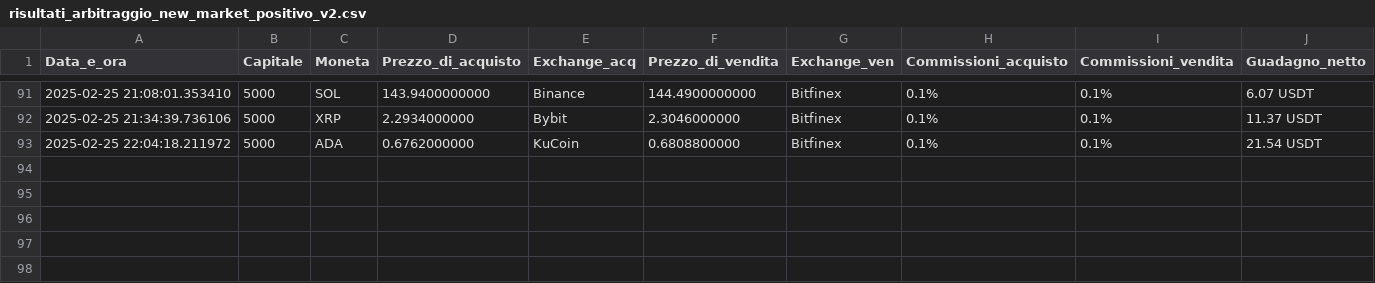
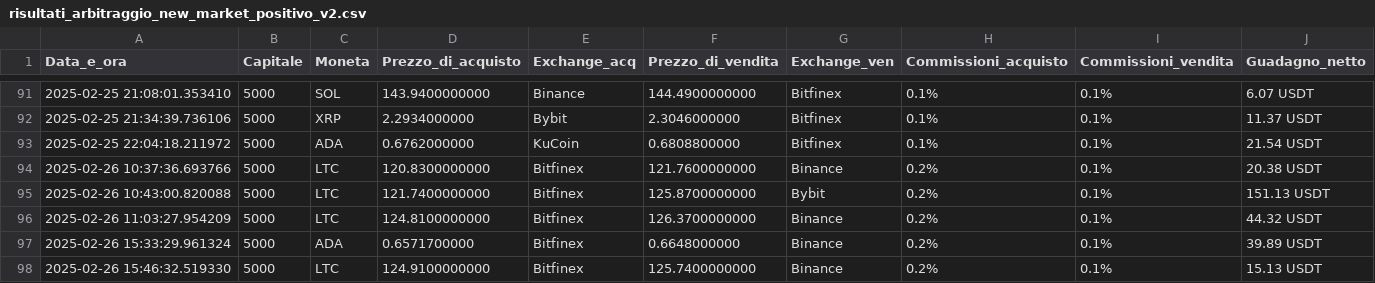
Before and after one commit to FabioBiit/MARKET, a CSV file: risultati_arbitraggio_new_market_positivo_v2.csv, drawn as a sheet; only a part is shown, gaps mark what is left out.

```diff
--- a/risultati_arbitraggio_new_market_positivo_v2.csv
+++ b/risultati_arbitraggio_new_market_positivo_v2.csv
@@ -93 +93,6 @@ Data_e_ora,Capitale,Moneta,Prezzo_di_acquisto,Exchange_acq,Prezzo_di_vendita,Exc
 2025-02-25 22:04:18.211972, 5000, ADA, 0.6762000000, KuCoin, 0.6808800000, Bitfinex, 0.1%, 0.1%, 21.54 USDT
+2025-02-26 10:37:36.693766, 5000, LTC, 120.8300000000, Bitfinex, 121.7600000000, Binance, 0.2%, 0.1%, 20.38 USDT
+2025-02-26 10:43:00.820088, 5000, LTC, 121.7400000000, Bitfinex, 125.8700000000, Bybit, 0.2%, 0.1%, 151.13 USDT
+2025-02-26 11:03:27.954209, 5000, LTC, 124.8100000000, Bitfinex, 126.3700000000, Binance, 0.2%, 0.1%, 44.32 USDT
+2025-02-26 15:33:29.961324, 5000, ADA, 0.6571700000, Bitfinex, 0.6648000000, Binance, 0.2%, 0.1%, 39.89 USDT
+2025-02-26 15:46:32.519330, 5000, LTC, 124.9100000000, Bitfinex, 125.7400000000, Binance, 0.2%, 0.1%, 15.13 USDT
```
Also changed, not shown: 1 other file.
